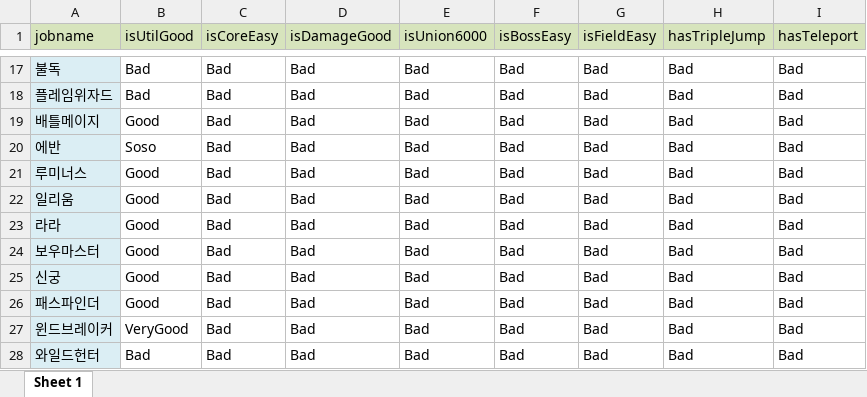
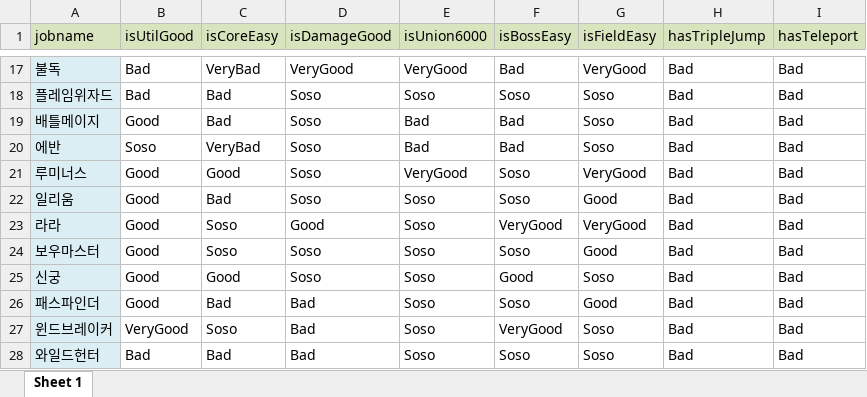
Before and after one commit to CHULBOONG/MaeBTI, an Excel workbook: DesignData/JoblistTable.xlsx, sheet Sheet 1, drawn as a sheet; only a part is shown, gaps mark what is left out; values as stored, in another font and other column widths than the file's, no borders; the diff covers the shown part only; the diff names each change by its address in the sheet, - before the commit and + after, or states it on an @@ line.

```diff
--- a/DesignData/JoblistTable.xlsx (sheet Sheet 1)
+++ b/DesignData/JoblistTable.xlsx (sheet Sheet 1)
-C17 (isCoreEasy): Bad
+C17 (isCoreEasy): VeryBad
-D17 (isDamageGood): Bad
+D17 (isDamageGood): VeryGood
-E17 (isUnion6000): Bad
+E17 (isUnion6000): VeryGood
-G17 (isFieldEasy): Bad
+G17 (isFieldEasy): VeryGood
-D18:D22 (isDamageGood): Bad
+D18:D22 (isDamageGood): Soso
-E18 (isUnion6000): Bad
+E18 (isUnion6000): Soso
-F18 (isBossEasy): Bad
+F18 (isBossEasy): Soso
-G18:G20 (isFieldEasy): Bad
+G18:G20 (isFieldEasy): Soso
-C20 (isCoreEasy): Bad
+C20 (isCoreEasy): VeryBad
-C21 (isCoreEasy): Bad
+C21 (isCoreEasy): Good
-E21 (isUnion6000): Bad
+E21 (isUnion6000): VeryGood
-F21:F22 (isBossEasy): Bad
+F21:F22 (isBossEasy): Soso
-G21 (isFieldEasy): Bad
+G21 (isFieldEasy): VeryGood
-E22:E28 (isUnion6000): Bad
+E22:E28 (isUnion6000): Soso
-G22 (isFieldEasy): Bad
+G22 (isFieldEasy): Good
-C23:C24 (isCoreEasy): Bad
+C23:C24 (isCoreEasy): Soso
-D23 (isDamageGood): Bad
+D23 (isDamageGood): Good
-F23 (isBossEasy): Bad
+F23 (isBossEasy): VeryGood
-G23 (isFieldEasy): Bad
+G23 (isFieldEasy): VeryGood
-D24:D25 (isDamageGood): Bad
+D24:D25 (isDamageGood): Soso
-F24 (isBossEasy): Bad
+F24 (isBossEasy): Soso
-G24 (isFieldEasy): Bad
+G24 (isFieldEasy): Good
-C25 (isCoreEasy): Bad
+C25 (isCoreEasy): Good
-F25 (isBossEasy): Bad
+F25 (isBossEasy): Good
-G25 (isFieldEasy): Bad
+G25 (isFieldEasy): Soso
-F26 (isBossEasy): Bad
+F26 (isBossEasy): Soso
-G26 (isFieldEasy): Bad
+G26 (isFieldEasy): Good
-C27 (isCoreEasy): Bad
+C27 (isCoreEasy): Soso
-F27 (isBossEasy): Bad
+F27 (isBossEasy): VeryGood
-G27:G28 (isFieldEasy): Bad
+G27:G28 (isFieldEasy): Soso
-F28 (isBossEasy): Bad
+F28 (isBossEasy): Soso
```
Also changed, not shown: 120 edited cells elsewhere in this sheet.
